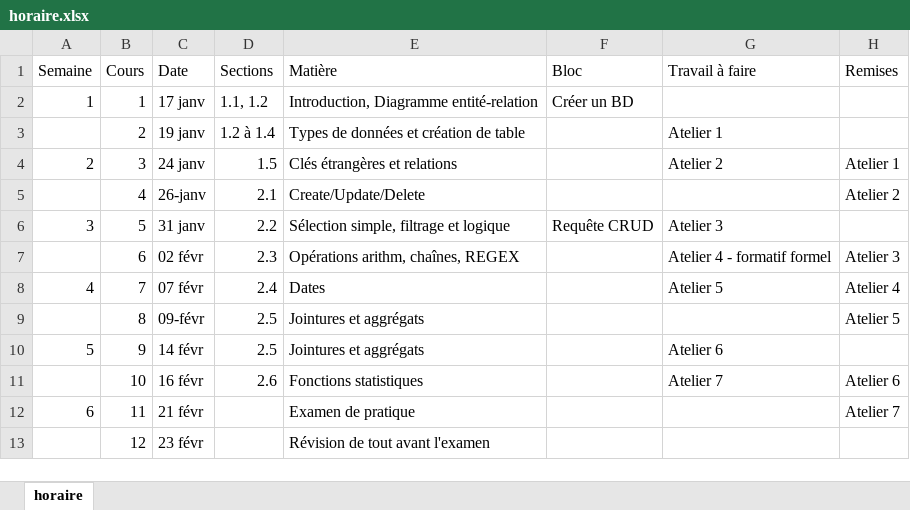
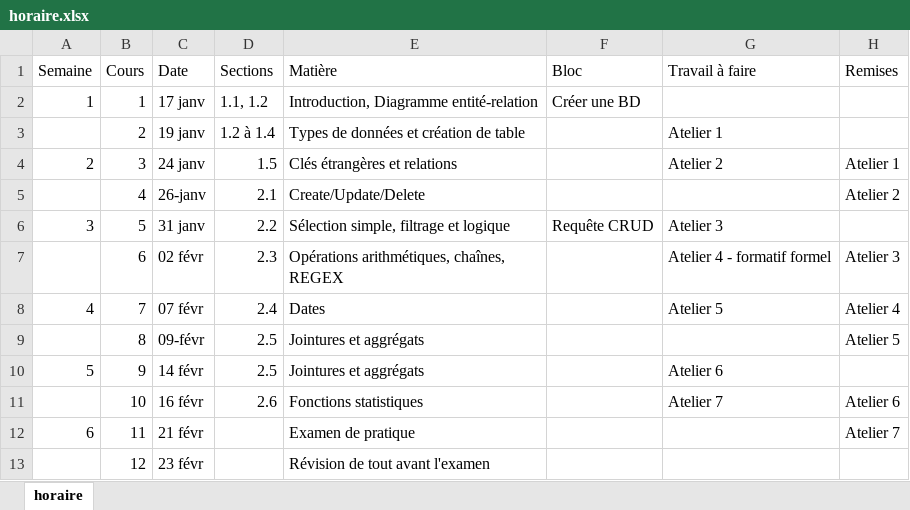
Before and after one commit to cegepvictoetienne/bd1, an Excel workbook: template/horaire.xlsx, sheet horaire, drawn as a sheet; only a part is shown; values as stored, in another font and other column widths than the file's, no borders; the diff names each change by its address in the sheet, - before the commit and + after, or states it on an @@ line.

Commit message:
correction orthographique dans l'horaire

```diff
--- a/template/horaire.xlsx (sheet horaire)
+++ b/template/horaire.xlsx (sheet horaire)
-F2 (Bloc): Créer un BD
+F2 (Bloc): Créer une BD
-E7 (Matière): Opérations arithm, chaînes, REGEX
+E7 (Matière): Opérations arithmétiques, chaînes, REGEX
```
